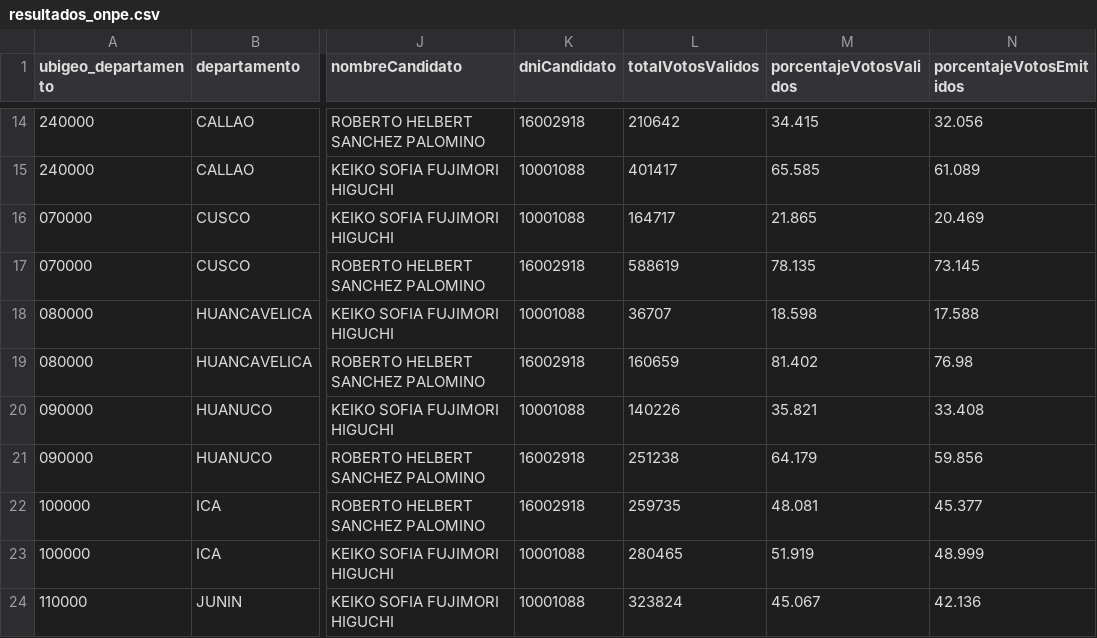
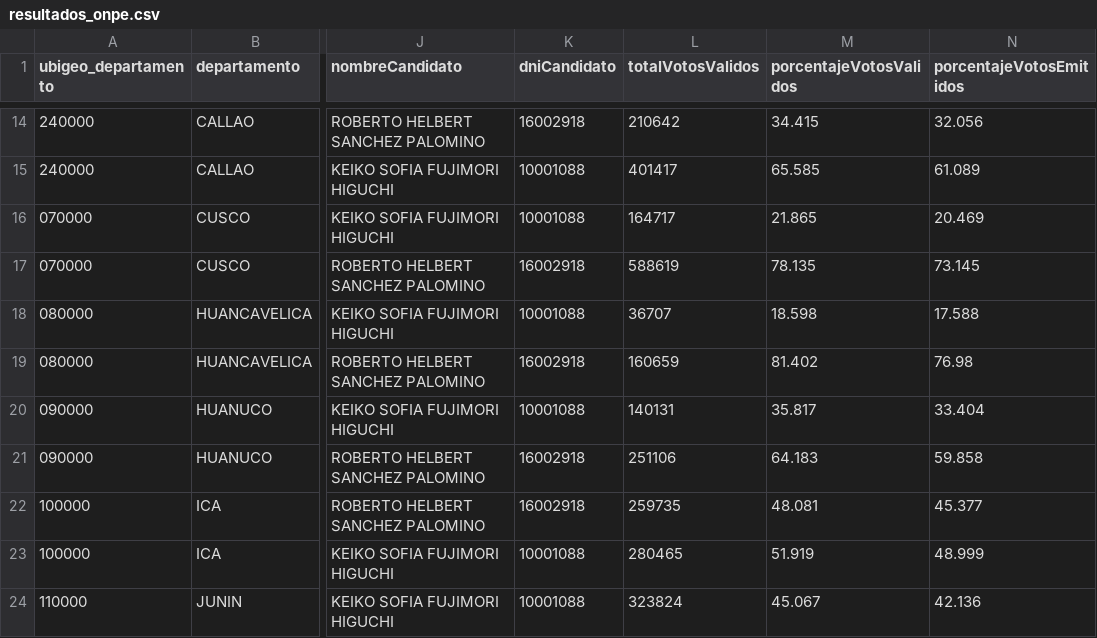
Before and after one commit to joseluisgch/eleccionesperu, a CSV file: resultados_onpe.csv, drawn as a sheet; only a part is shown, gaps mark what is left out; the diff names each change by its address in the sheet, - before the commit and + after, or states it on an @@ line.

```diff
--- a/resultados_onpe.csv
+++ b/resultados_onpe.csv
-L20 (totalVotosValidos): 140226
+L20 (totalVotosValidos): 140131
-M20 (porcentajeVotosValidos): 35.821
+M20 (porcentajeVotosValidos): 35.817
-N20 (porcentajeVotosEmitidos): 33.408
+N20 (porcentajeVotosEmitidos): 33.404
-L21 (totalVotosValidos): 251238
+L21 (totalVotosValidos): 251106
-M21 (porcentajeVotosValidos): 64.179
+M21 (porcentajeVotosValidos): 64.183
-N21 (porcentajeVotosEmitidos): 59.856
+N21 (porcentajeVotosEmitidos): 59.858
```
Also changed, not shown: 5 other files.
